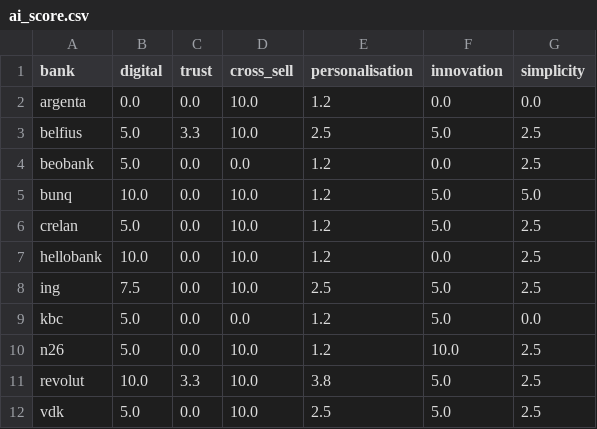
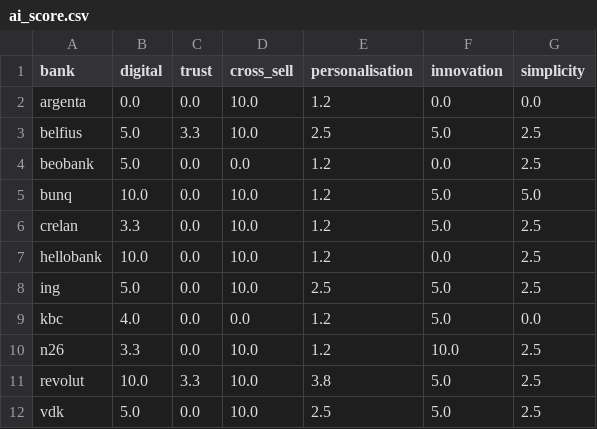
Before and after one commit to Siegried81/ing-usecase, a CSV file: outputs/ai_score.csv, drawn as a sheet.

```diff
--- a/outputs/ai_score.csv
+++ b/outputs/ai_score.csv
@@ -5,7 +5,7 @@ beobank,5.0,0.0,0.0,1.2,0.0,2.5
 bunq,10.0,0.0,10.0,1.2,5.0,5.0
-crelan,5.0,0.0,10.0,1.2,5.0,2.5
+crelan,3.3,0.0,10.0,1.2,5.0,2.5
 hellobank,10.0,0.0,10.0,1.2,0.0,2.5
-ing,7.5,0.0,10.0,2.5,5.0,2.5
-kbc,5.0,0.0,0.0,1.2,5.0,0.0
-n26,5.0,0.0,10.0,1.2,10.0,2.5
+ing,5.0,0.0,10.0,2.5,5.0,2.5
+kbc,4.0,0.0,0.0,1.2,5.0,0.0
+n26,3.3,0.0,10.0,1.2,10.0,2.5
 revolut,10.0,3.3,10.0,3.8,5.0,2.5
```
Also changed, not shown: data/rubric/stephane_scores.csv, outputs/category_comparison.csv, 15 other files.
